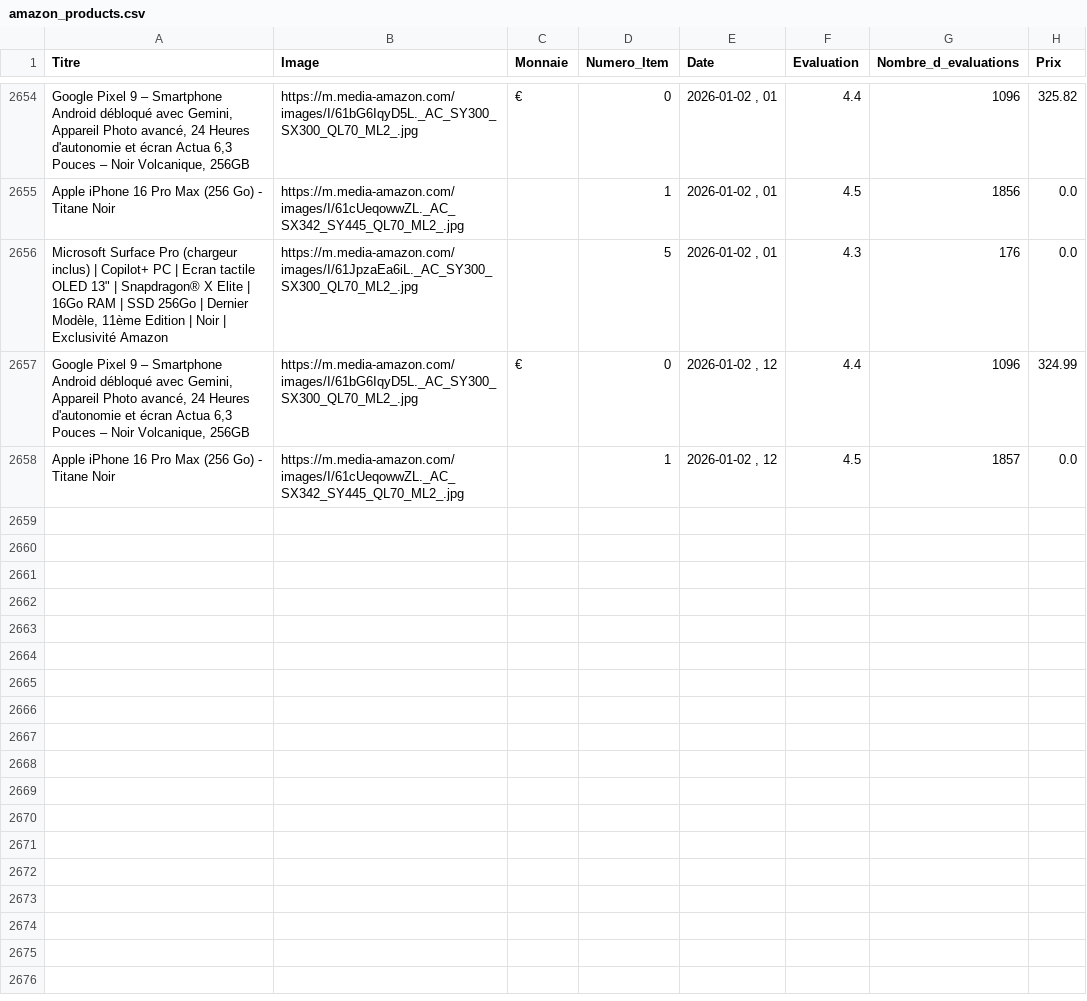
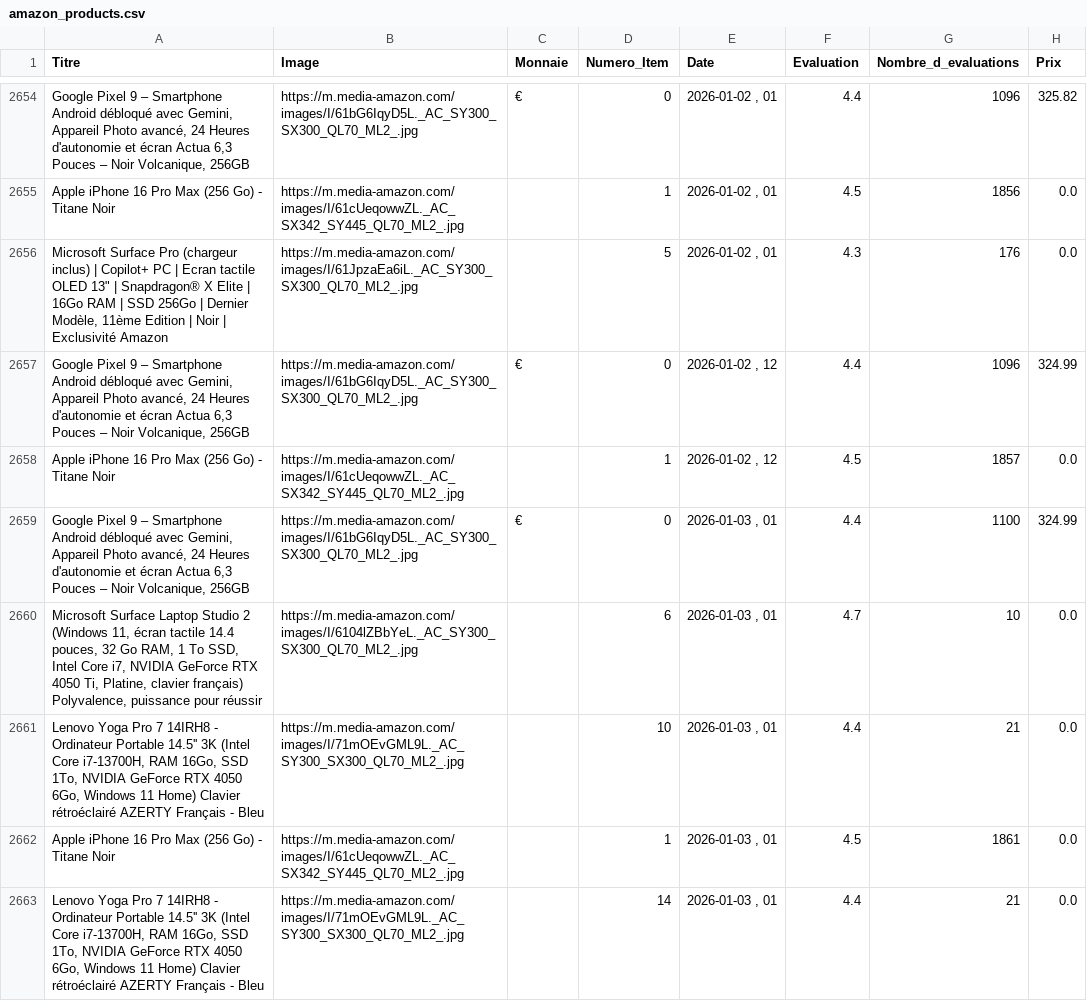
Before and after one commit to User510991/WebscrapAmazon_project, a CSV file: amazon_products.csv, drawn as a sheet; only a part is shown, gaps mark what is left out.

```diff
--- a/amazon_products.csv
+++ b/amazon_products.csv
@@ -2658 +2658,6 @@
 "Apple iPhone 16 Pro Max (256 Go) - Titane Noir","https://m.media-amazon.com/images/I/61cUeqowwZL._AC_SX342_SY445_QL70_ML2_.jpg","",1,"2026-01-02 , 12",4.5,1857,0.0
+"Google Pixel 9 – Smartphone Android débloqué avec Gemini, Appareil Photo avancé, 24 Heures d'autonomie et écran Actua 6,3 Pouces – Noir Volcanique, 256GB","https://m.media-amazon.com/images/I/61bG6IqyD5L._AC_SY300_SX300_QL70_ML2_.jpg","€",0,"2026-01-03 , 01",4.4,1100,324.99
+"Microsoft Surface Laptop Studio 2 (Windows 11, écran tactile 14.4 pouces, 32 Go RAM, 1 To SSD, Intel Core i7, NVIDIA GeForce RTX 4050 Ti, Platine, clavier français) Polyvalence, puissance pour réussir","https://m.media-amazon.com/images/I/6104lZBbYeL._AC_SY300_SX300_QL70_ML2_.jpg","",6,"2026-01-03 , 01",4.7,10,0.0
+"Lenovo Yoga Pro 7 14IRH8 - Ordinateur Portable 14.5'' 3K (Intel Core i7-13700H, RAM 16Go, SSD 1To, NVIDIA GeForce RTX 4050 6Go, Windows 11 Home) Clavier rétroéclairé AZERTY Français - Bleu","https://m.media-amazon.com/images/I/71mOEvGML9L._AC_SY300_SX300_QL70_ML2_.jpg","",10,"2026-01-03 , 01",4.4,21,0.0
+"Apple iPhone 16 Pro Max (256 Go) - Titane Noir","https://m.media-amazon.com/images/I/61cUeqowwZL._AC_SX342_SY445_QL70_ML2_.jpg","",1,"2026-01-03 , 01",4.5,1861,0.0
+"Lenovo Yoga Pro 7 14IRH8 - Ordinateur Portable 14.5'' 3K (Intel Core i7-13700H, RAM 16Go, SSD 1To, NVIDIA GeForce RTX 4050 6Go, Windows 11 Home) Clavier rétroéclairé AZERTY Français - Bleu","https://m.media-amazon.com/images/I/71mOEvGML9L._AC_SY300_SX300_QL70_ML2_.jpg","",14,"2026-01-03 , 01",4.4,21,0.0
```
